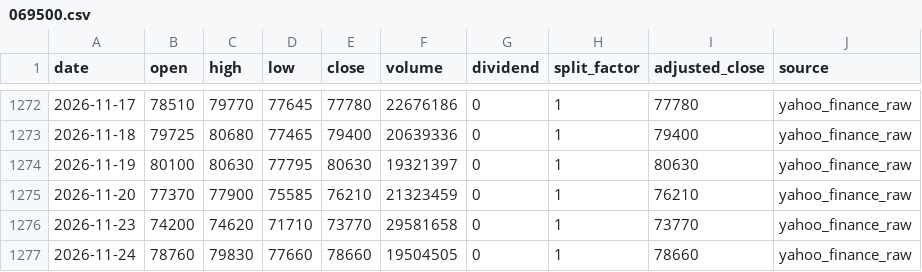
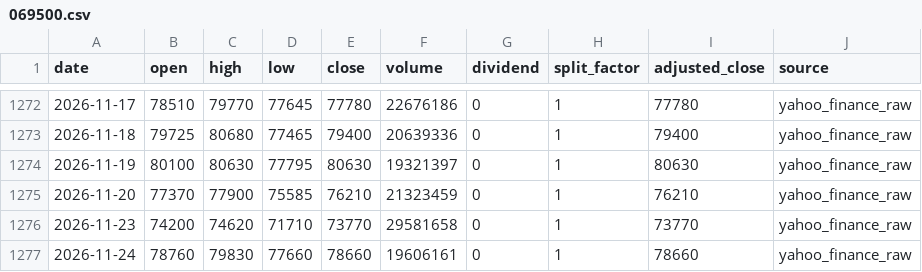
Before and after one commit to onecool-tw/OnecoolOS, a CSV file: data/market/dashboard/history/069500.csv, drawn as a sheet; only a part is shown, gaps mark what is left out.

```diff
--- a/data/market/dashboard/history/069500.csv
+++ b/data/market/dashboard/history/069500.csv
@@ -1276,2 +1276,2 @@ date,open,high,low,close,volume,dividend,split_factor,adjusted_close,source
 2026-11-23,74200,74620,71710,73770,29581658,0,1,73770,yahoo_finance_raw
-2026-11-24,78760,79830,77660,78660,19504505,0,1,78660,yahoo_finance_raw
+2026-11-24,78760,79830,77660,78660,19606161,0,1,78660,yahoo_finance_raw
```
Also changed, not shown: data/market/dashboard/history/BTC.csv, 4 other files.
